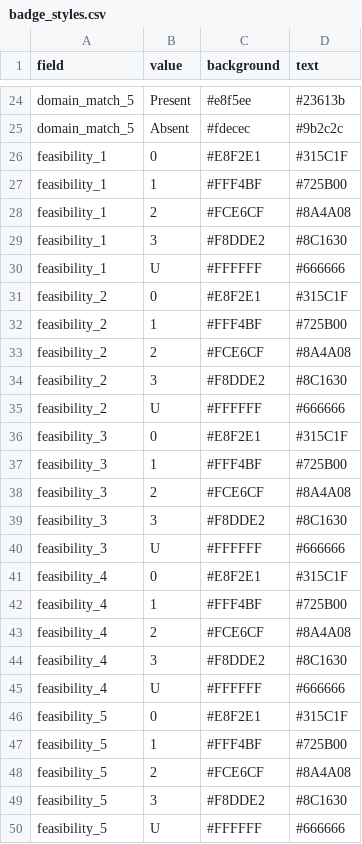
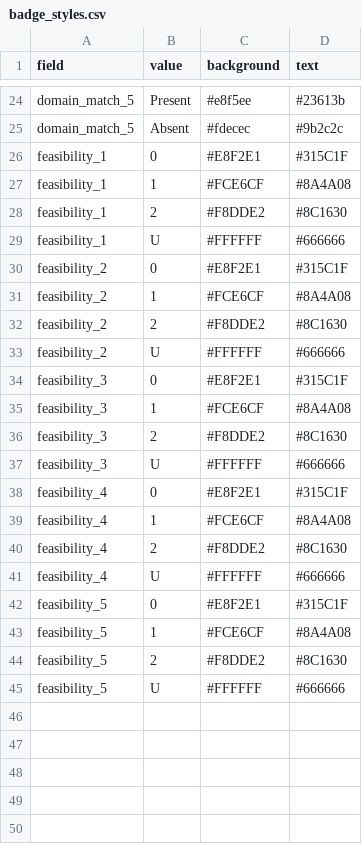
Before and after one commit to SeanFTPatterson/Functional-Outcomes, a CSV file: data/badge_styles.csv, drawn as a sheet; only a part is shown, gaps mark what is left out.

```diff
--- a/data/badge_styles.csv
+++ b/data/badge_styles.csv
@@ -26,25 +26,20 @@ domain_match_5,Absent,#fdecec,#9b2c2c
 feasibility_1,0,#E8F2E1,#315C1F
-feasibility_1,1,#FFF4BF,#725B00
-feasibility_1,2,#FCE6CF,#8A4A08
-feasibility_1,3,#F8DDE2,#8C1630
+feasibility_1,1,#FCE6CF,#8A4A08
+feasibility_1,2,#F8DDE2,#8C1630
 feasibility_1,U,#FFFFFF,#666666
 feasibility_2,0,#E8F2E1,#315C1F
-feasibility_2,1,#FFF4BF,#725B00
-feasibility_2,2,#FCE6CF,#8A4A08
-feasibility_2,3,#F8DDE2,#8C1630
+feasibility_2,1,#FCE6CF,#8A4A08
+feasibility_2,2,#F8DDE2,#8C1630
 feasibility_2,U,#FFFFFF,#666666
 feasibility_3,0,#E8F2E1,#315C1F
-feasibility_3,1,#FFF4BF,#725B00
-feasibility_3,2,#FCE6CF,#8A4A08
-feasibility_3,3,#F8DDE2,#8C1630
+feasibility_3,1,#FCE6CF,#8A4A08
+feasibility_3,2,#F8DDE2,#8C1630
 feasibility_3,U,#FFFFFF,#666666
 feasibility_4,0,#E8F2E1,#315C1F
-feasibility_4,1,#FFF4BF,#725B00
-feasibility_4,2,#FCE6CF,#8A4A08
-feasibility_4,3,#F8DDE2,#8C1630
+feasibility_4,1,#FCE6CF,#8A4A08
+feasibility_4,2,#F8DDE2,#8C1630
 feasibility_4,U,#FFFFFF,#666666
 feasibility_5,0,#E8F2E1,#315C1F
-feasibility_5,1,#FFF4BF,#725B00
-feasibility_5,2,#FCE6CF,#8A4A08
-feasibility_5,3,#F8DDE2,#8C1630
+feasibility_5,1,#FCE6CF,#8A4A08
+feasibility_5,2,#F8DDE2,#8C1630
 feasibility_5,U,#FFFFFF,#666666
```
Also changed, not shown: 2 other files.
